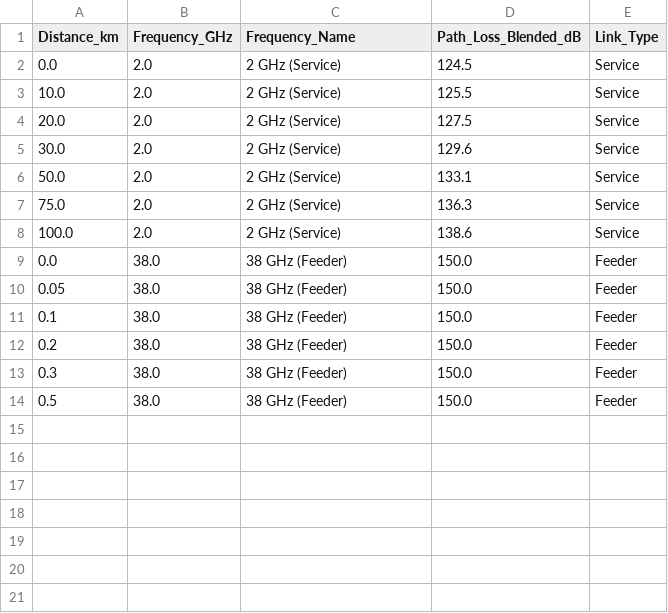
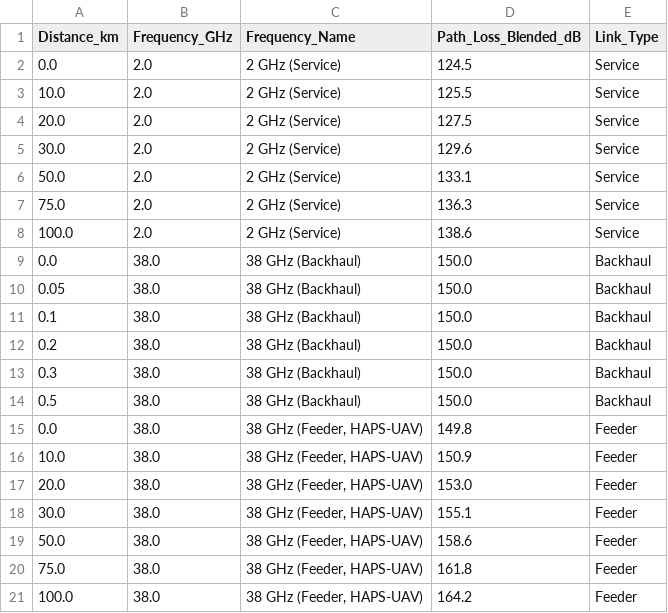
Before and after one commit to hmatadhi/haps_ground_communications, a CSV file: appendix_tables/Path_loss_comparison_2ghz_38ghz.csv, drawn as a sheet.

```diff
--- a/appendix_tables/Path_loss_comparison_2ghz_38ghz.csv
+++ b/appendix_tables/Path_loss_comparison_2ghz_38ghz.csv
@@ -8,7 +8,14 @@ Distance_km,Frequency_GHz,Frequency_Name,Path_Loss_Blended_dB,Link_Type
 100.0,2.0,2 GHz (Service),138.6,Service
-0.0,38.0,38 GHz (Feeder),150.0,Feeder
-0.05,38.0,38 GHz (Feeder),150.0,Feeder
-0.1,38.0,38 GHz (Feeder),150.0,Feeder
-0.2,38.0,38 GHz (Feeder),150.0,Feeder
-0.3,38.0,38 GHz (Feeder),150.0,Feeder
-0.5,38.0,38 GHz (Feeder),150.0,Feeder
+0.0,38.0,38 GHz (Backhaul),150.0,Backhaul
+0.05,38.0,38 GHz (Backhaul),150.0,Backhaul
+0.1,38.0,38 GHz (Backhaul),150.0,Backhaul
+0.2,38.0,38 GHz (Backhaul),150.0,Backhaul
+0.3,38.0,38 GHz (Backhaul),150.0,Backhaul
+0.5,38.0,38 GHz (Backhaul),150.0,Backhaul
+0.0,38.0,"38 GHz (Feeder, HAPS-UAV)",149.8,Feeder
+10.0,38.0,"38 GHz (Feeder, HAPS-UAV)",150.9,Feeder
+20.0,38.0,"38 GHz (Feeder, HAPS-UAV)",153.0,Feeder
+30.0,38.0,"38 GHz (Feeder, HAPS-UAV)",155.1,Feeder
+50.0,38.0,"38 GHz (Feeder, HAPS-UAV)",158.6,Feeder
+75.0,38.0,"38 GHz (Feeder, HAPS-UAV)",161.8,Feeder
+100.0,38.0,"38 GHz (Feeder, HAPS-UAV)",164.2,Feeder
```
Also changed, not shown: appendix_tables/Relay_path_comparison.csv, dqn_association_results/baseline_comparison.csv, 48 other files.
